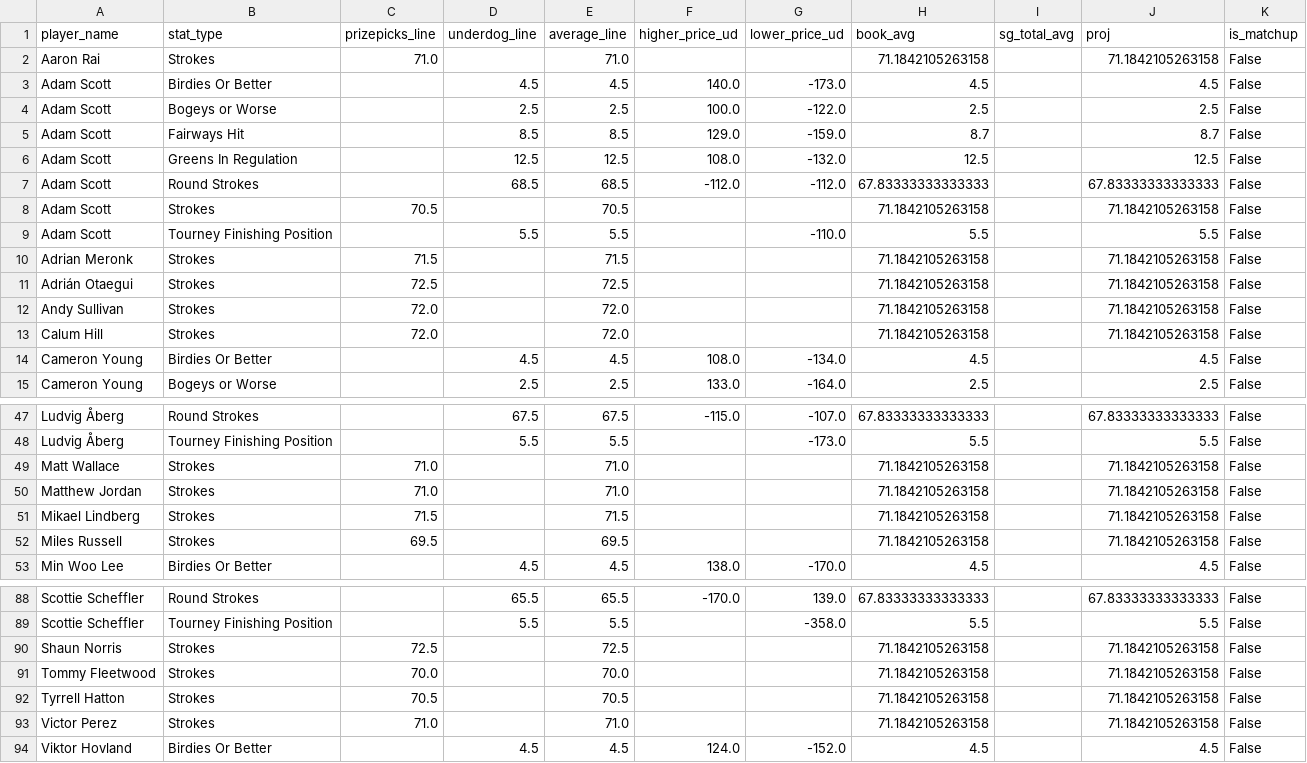
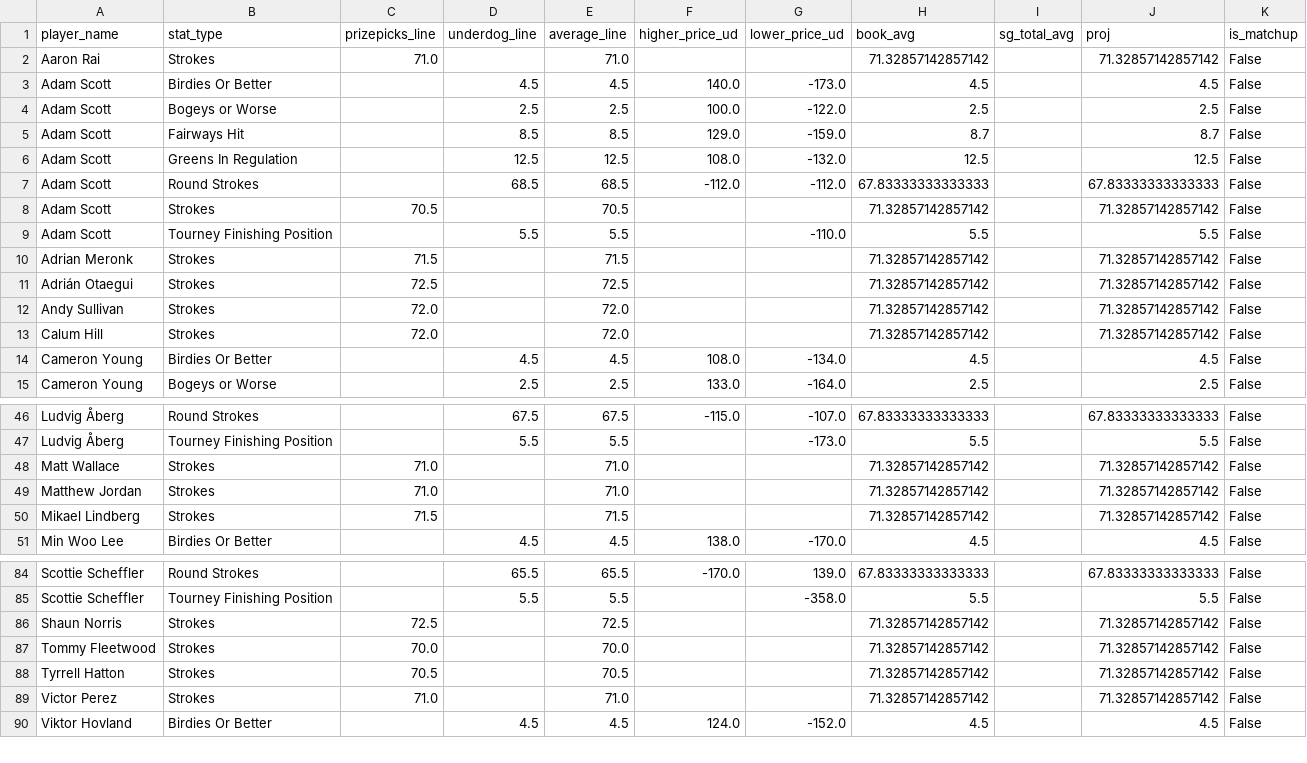
Before and after one commit to 925Sports/pga-tour-data, a CSV file: data/props_board.csv, drawn as a sheet; only a part is shown, gaps mark what is left out; the diff covers the shown part only.

```diff
--- a/data/props_board.csv
+++ b/data/props_board.csv
@@ -1,3 +1,3 @@
 player_name,stat_type,prizepicks_line,underdog_line,average_line,higher_price_ud,lower_price_ud,book_avg,sg_total_avg,proj,is_matchup
-Aaron Rai,Strokes,71.0,,71.0,,,71.1842105263158,,71.1842105263158,False
+Aaron Rai,Strokes,71.0,,71.0,,,71.32857142857142,,71.32857142857142,False
 Adam Scott,Birdies Or Better,,4.5,4.5,140.0,-173.0,4.5,,4.5,False
@@ -7,8 +7,8 @@ Adam Scott,Greens In Regulation,,12.5,12.5,108.0,-132.0,12.5,,12.5,False
 Adam Scott,Round Strokes,,68.5,68.5,-112.0,-112.0,67.83333333333333,,67.83333333333333,False
-Adam Scott,Strokes,70.5,,70.5,,,71.1842105263158,,71.1842105263158,False
+Adam Scott,Strokes,70.5,,70.5,,,71.32857142857142,,71.32857142857142,False
 Adam Scott,Tourney Finishing Position,,5.5,5.5,,-110.0,5.5,,5.5,False
-Adrian Meronk,Strokes,71.5,,71.5,,,71.1842105263158,,71.1842105263158,False
-Adrián Otaegui,Strokes,72.5,,72.5,,,71.1842105263158,,71.1842105263158,False
-Andy Sullivan,Strokes,72.0,,72.0,,,71.1842105263158,,71.1842105263158,False
-Calum Hill,Strokes,72.0,,72.0,,,71.1842105263158,,71.1842105263158,False
+Adrian Meronk,Strokes,71.5,,71.5,,,71.32857142857142,,71.32857142857142,False
+Adrián Otaegui,Strokes,72.5,,72.5,,,71.32857142857142,,71.32857142857142,False
+Andy Sullivan,Strokes,72.0,,72.0,,,71.32857142857142,,71.32857142857142,False
+Calum Hill,Strokes,72.0,,72.0,,,71.32857142857142,,71.32857142857142,False
 Cameron Young,Birdies Or Better,,4.5,4.5,108.0,-134.0,4.5,,4.5,False
@@ -48,6 +47,5 @@ Ludvig Åberg,Round Strokes,,67.5,67.5,-115.0,-107.0,67.83333333333333,,67.83333
 Ludvig Åberg,Tourney Finishing Position,,5.5,5.5,,-173.0,5.5,,5.5,False
-Matt Wallace,Strokes,71.0,,71.0,,,71.1842105263158,,71.1842105263158,False
-Matthew Jordan,Strokes,71.0,,71.0,,,71.1842105263158,,71.1842105263158,False
-Mikael Lindberg,Strokes,71.5,,71.5,,,71.1842105263158,,71.1842105263158,False
-Miles Russell,Strokes,69.5,,69.5,,,71.1842105263158,,71.1842105263158,False
+Matt Wallace,Strokes,71.0,,71.0,,,71.32857142857142,,71.32857142857142,False
+Matthew Jordan,Strokes,71.0,,71.0,,,71.32857142857142,,71.32857142857142,False
+Mikael Lindberg,Strokes,71.5,,71.5,,,71.32857142857142,,71.32857142857142,False
 Min Woo Lee,Birdies Or Better,,4.5,4.5,138.0,-170.0,4.5,,4.5,False
@@ -89,6 +85,6 @@ Scottie Scheffler,Round Strokes,,65.5,65.5,-170.0,139.0,67.83333333333333,,67.83
 Scottie Scheffler,Tourney Finishing Position,,5.5,5.5,,-358.0,5.5,,5.5,False
-Shaun Norris,Strokes,72.5,,72.5,,,71.1842105263158,,71.1842105263158,False
-Tommy Fleetwood,Strokes,70.0,,70.0,,,71.1842105263158,,71.1842105263158,False
-Tyrrell Hatton,Strokes,70.5,,70.5,,,71.1842105263158,,71.1842105263158,False
-Victor Perez,Strokes,71.0,,71.0,,,71.1842105263158,,71.1842105263158,False
+Shaun Norris,Strokes,72.5,,72.5,,,71.32857142857142,,71.32857142857142,False
+Tommy Fleetwood,Strokes,70.0,,70.0,,,71.32857142857142,,71.32857142857142,False
+Tyrrell Hatton,Strokes,70.5,,70.5,,,71.32857142857142,,71.32857142857142,False
+Victor Perez,Strokes,71.0,,71.0,,,71.32857142857142,,71.32857142857142,False
 Viktor Hovland,Birdies Or Better,,4.5,4.5,124.0,-152.0,4.5,,4.5,False
```
Also changed, not shown: 3 removed rows and 44 edited cells elsewhere in this file.
